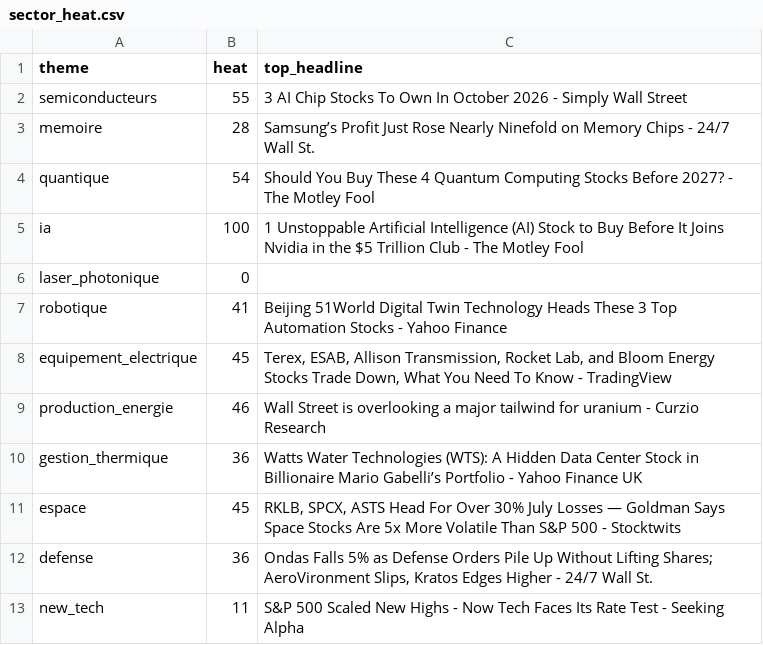
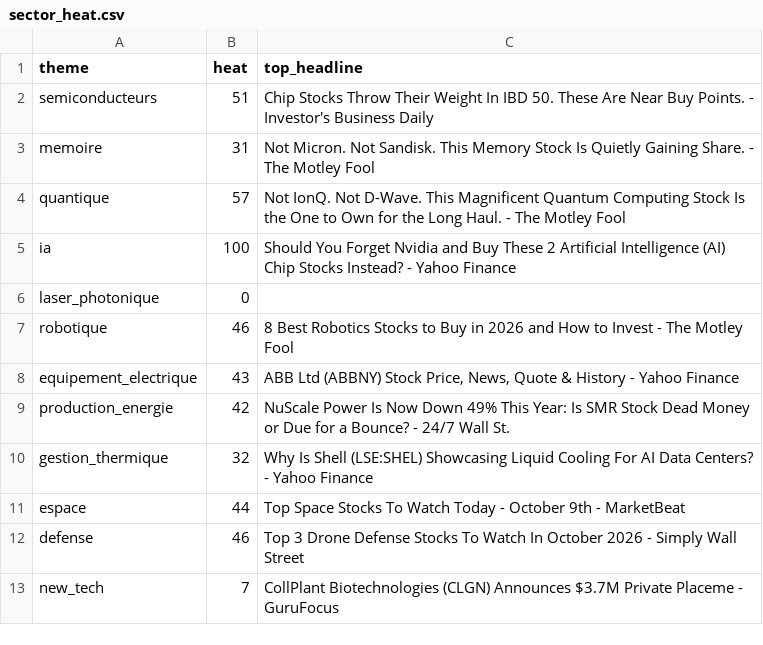
Before and after one commit to ArnaudVarela/TradingScan, a CSV file: sector_heat.csv, drawn as a sheet.

```diff
--- a/sector_heat.csv
+++ b/sector_heat.csv
@@ -1,13 +1,13 @@
 theme,heat,top_headline
-semiconducteurs,55,3 AI Chip Stocks To Own In October 2026 - Simply Wall Street
-memoire,28,Samsung’s Profit Just Rose Nearly Ninefold on Memory Chips - 24/7 Wall St.
-quantique,54,Should You Buy These 4 Quantum Computing Stocks Before 2027? - The Motley Fool
-ia,100,1 Unstoppable Artificial Intelligence (AI) Stock to Buy Before It Joins Nvidia in the $5 Trillion Club - The Motley Fool
+semiconducteurs,51,Chip Stocks Throw Their Weight In IBD 50. These Are Near Buy Points. - Investor's Business Daily
+memoire,31,Not Micron. Not Sandisk. This Memory Stock Is Quietly Gaining Share. - The Motley Fool
+quantique,57,Not IonQ. Not D-Wave. This Magnificent Quantum Computing Stock Is the One to Own for the Long Haul. - The Motley Fool
+ia,100,Should You Forget Nvidia and Buy These 2 Artificial Intelligence (AI) Chip Stocks Instead? - Yahoo Finance
 laser_photonique,0,
-robotique,41,Beijing 51World Digital Twin Technology Heads These 3 Top Automation Stocks - Yahoo Finance
-equipement_electrique,45,"Terex, ESAB, Allison Transmission, Rocket Lab, and Bloom Energy Stocks Trade Down, What You Need To Know - TradingView"
-production_energie,46,Wall Street is overlooking a major tailwind for uranium - Curzio Research
-gestion_thermique,36,Watts Water Technologies (WTS): A Hidden Data Center Stock in Billionaire Mario Gabelli’s Portfolio - Yahoo Finance UK
-espace,45,"RKLB, SPCX, ASTS Head For Over 30% July Losses — Goldman Says Space Stocks Are 5x More Volatile Than S&P 500 - Stocktwits"
-defense,36,"Ondas Falls 5% as Defense Orders Pile Up Without Lifting Shares; AeroVironment Slips, Kratos Edges Higher - 24/7 Wall St."
-new_tech,11,S&P 500 Scaled New Highs - Now Tech Faces Its Rate Test - Seeking Alpha
+robotique,46,8 Best Robotics Stocks to Buy in 2026 and How to Invest - The Motley Fool
+equipement_electrique,43,"ABB Ltd (ABBNY) Stock Price, News, Quote & History - Yahoo Finance"
+production_energie,42,NuScale Power Is Now Down 49% This Year: Is SMR Stock Dead Money or Due for a Bounce? - 24/7 Wall St.
+gestion_thermique,32,Why Is Shell (LSE:SHEL) Showcasing Liquid Cooling For AI Data Centers? - Yahoo Finance
+espace,44,Top Space Stocks To Watch Today - October 9th - MarketBeat
+defense,46,Top 3 Drone Defense Stocks To Watch In October 2026 - Simply Wall Street
+new_tech,7,CollPlant Biotechnologies (CLGN) Announces $3.7M Private Placeme - GuruFocus
```
Also changed, not shown: dashboard/public/sector_heat_gics.csv, fallen_angel.csv, 4 other files.
